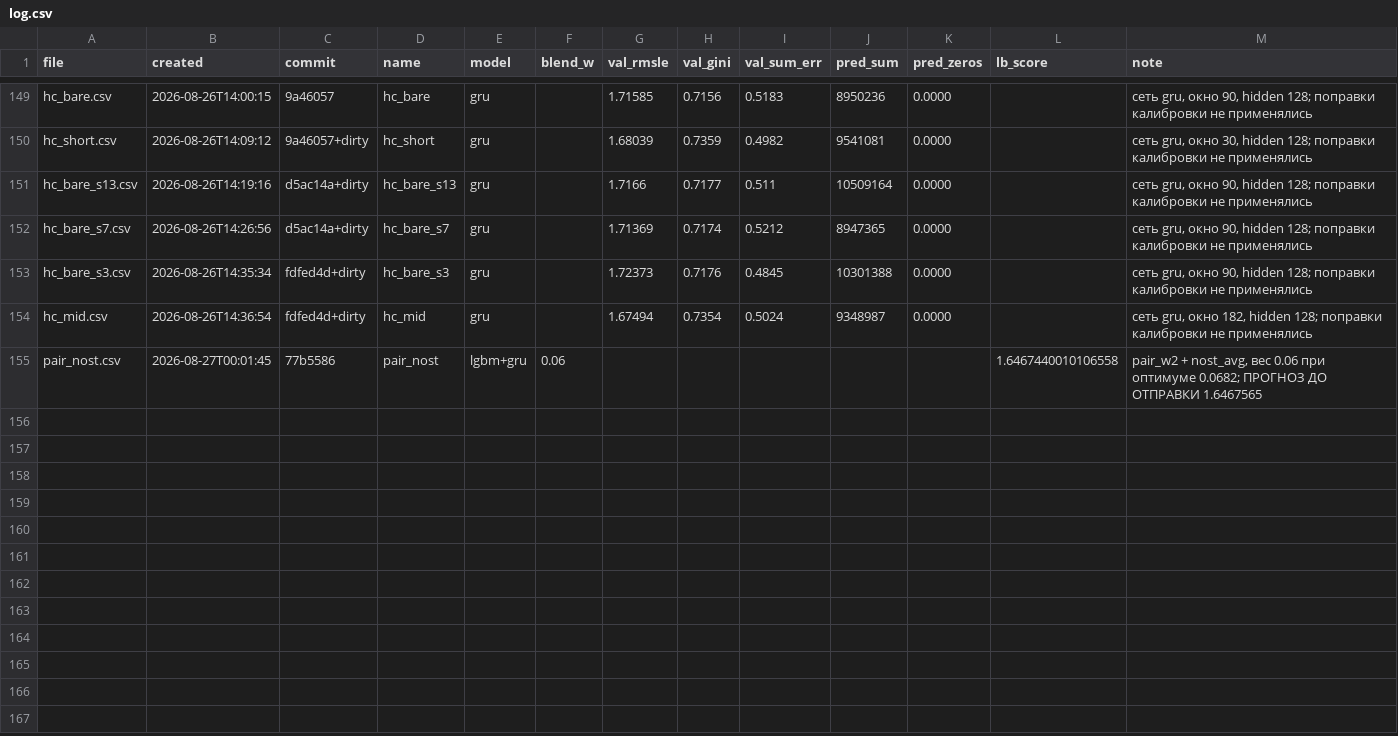
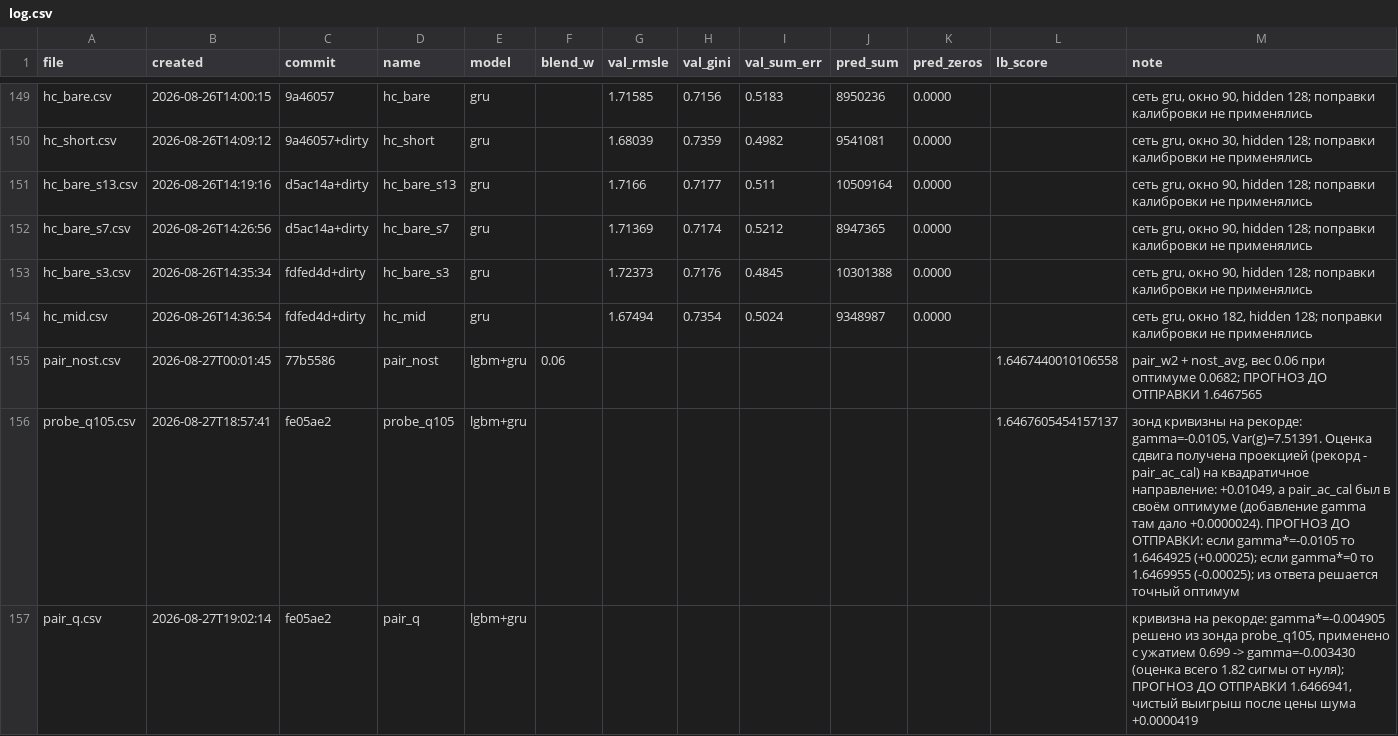
Before and after one commit to imaO0O/ozon-ml-champ, a CSV file: submissions/log.csv, drawn as a sheet; only a part is shown, gaps mark what is left out; the diff names each change by its address in the sheet, - before the commit and + after, or states it on an @@ line.

Commit message:
Сеть на остатке: направление ноль, направление закрыто по существу
Собран OOF бустинга по шести срезам, сеть обучена на log1p(y) минус
предсказание бустинга. Январь, сид 42, против состава 1.66512:

  своя выровненная   1.66975   (не слабая)
  D до состава       0.01525
  отставание в MSE   0.01544   -> D < delta
  направление       +0.0005    -> ноль, неверного знака
  вклад             +0.00000

Сеть, обученная прямо на нашей ошибке, имеет нулевое направление против неё.
Причина: она училась на остатке БУСТИНГА, а состав включает сети, чью
информацию этот остаток уже содержит.

Пятый контрпример к закону и самый поучительный: расстояние 0.015, сравнимое
с событийной сетью (0.010, платила), направление ноль.

Вывод для будущего: обучать партнёра на остатке имеет смысл только если
остаток берётся от того самого состава, с которым он потом смешивается.

Также записан зонд кривизны: gamma* = -0.004905 против оценки -0.0105, то есть
оптимум движется вместе с составом и компенсирует больше половины дрейфа.

```diff
--- a/submissions/log.csv
+++ b/submissions/log.csv
+row 156: probe_q105.csv | 2026-08-27T18:57:41 | fe05ae2 | probe_q105 | lgbm+gru |  |  |  |  |  |  | 1.6467605454157137 | зонд кривизны на рекорде: gamma=-0.0105, Var(g)=7.51391. Оценка сдвига получена проекцией (рекорд - pair_ac_cal) на квадратичное направление: +0.01049, а pair_ac_cal был в своём оптимуме (добавление gamma там дало +0.0000024). ПРОГНОЗ ДО ОТПРАВКИ: если gamma*=-0.0105 то 1.6464925 (+0.00025); если gamma*=0 то 1.6469955 (-0.00025); из ответа решается точный оптимум
+row 157: pair_q.csv | 2026-08-27T19:02:14 | fe05ae2 | pair_q | lgbm+gru |  |  |  |  |  |  |  | кривизна на рекорде: gamma*=-0.004905 решено из зонда probe_q105, применено с ужатием 0.699 -> gamma=-0.003430 (оценка всего 1.82 сигмы от нуля); ПРОГНОЗ ДО ОТПРАВКИ 1.6466941, чистый выигрыш после цены шума +0.0000419
```
Also changed, not shown: models/experiments.csv, 1 other file.
